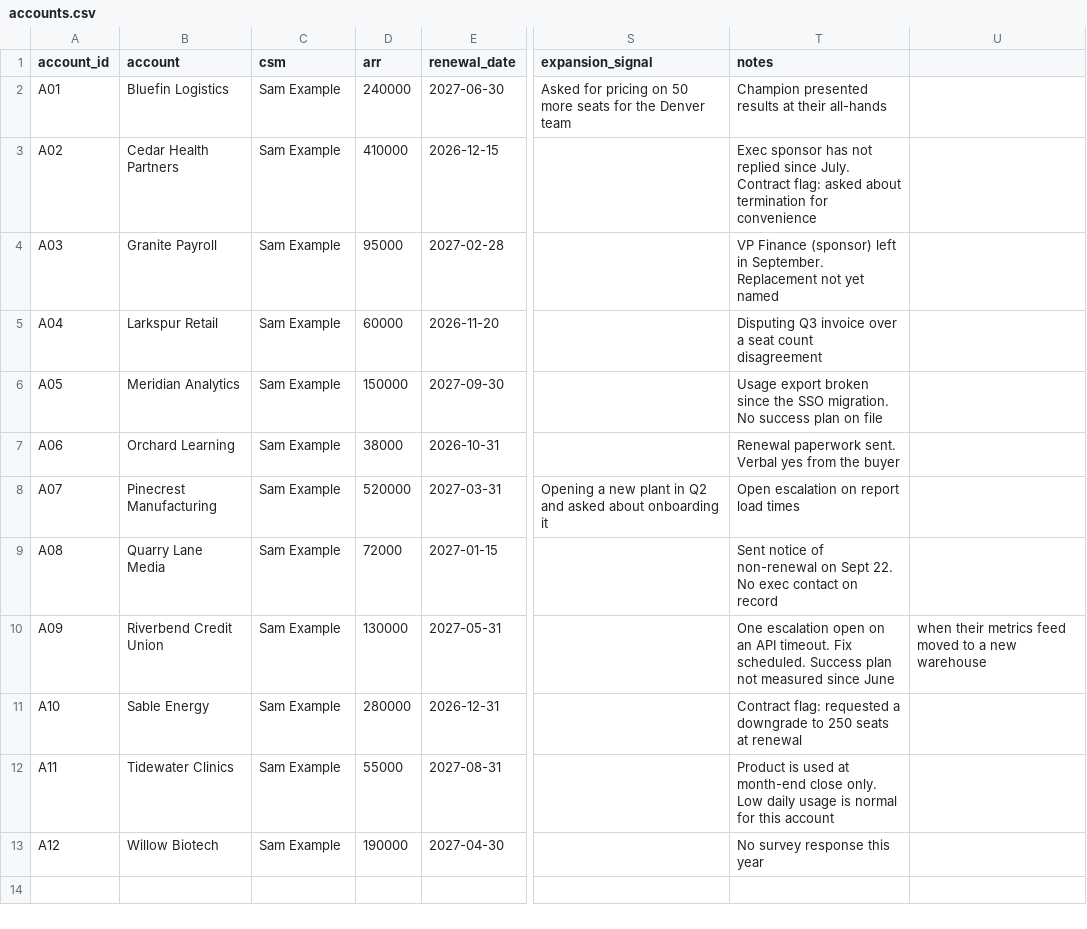
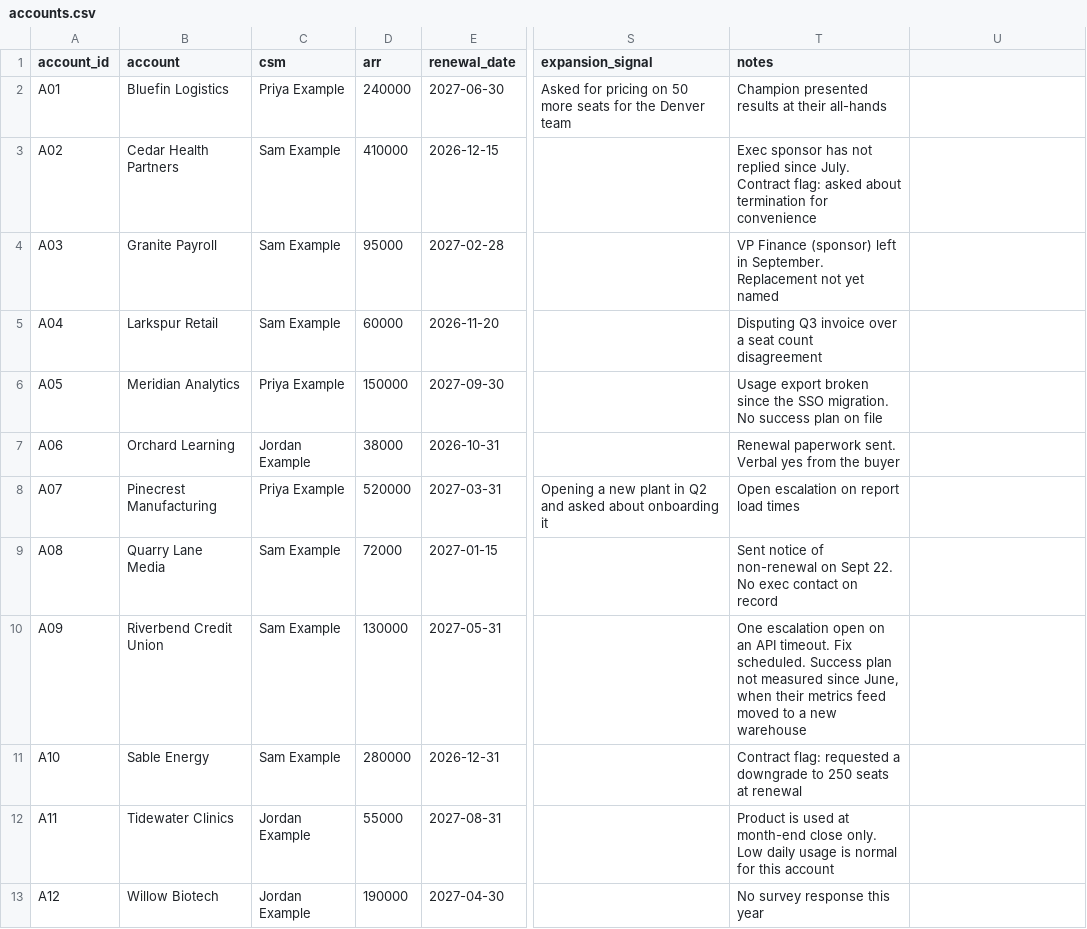
Before and after one commit to laufferw/CS-Claude-Ops, a CSV file: sample-data/accounts.csv, drawn as a sheet; only a part is shown, gaps mark what is left out; the diff names each change by its address in the sheet, - before the commit and + after, or states it on an @@ line.

```diff
--- a/sample-data/accounts.csv
+++ b/sample-data/accounts.csv
-C2 (csm): Sam Example
+C2 (csm): Priya Example
-C6 (csm): Sam Example
+C6 (csm): Priya Example
-C7 (csm): Sam Example
+C7 (csm): Jordan Example
-C8 (csm): Sam Example
+C8 (csm): Priya Example
-T10 (notes): …measured since June
+T10 (notes): …measured since June, when their metrics feed moved to a new warehouse
-U10: when their metrics feed moved to a new warehouse
+U10: (empty)
-C12:C13 (csm): Sam Example
+C12:C13 (csm): Jordan Example
```
Also changed, not shown: sample-data/scored-accounts.csv, 43 other files.
